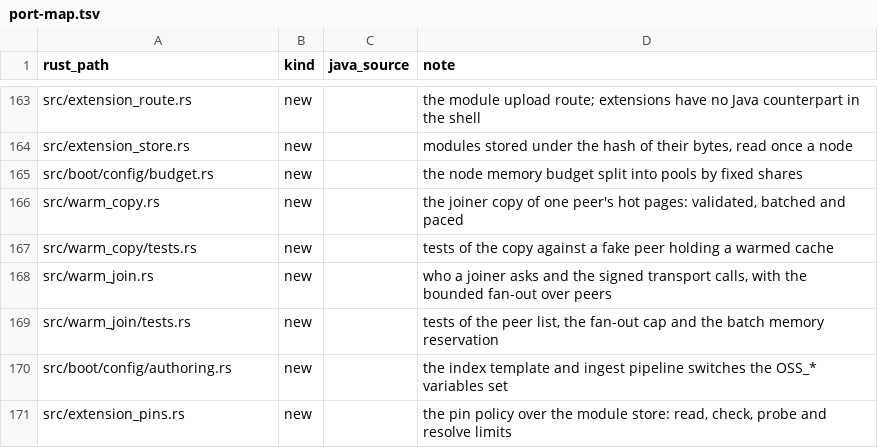
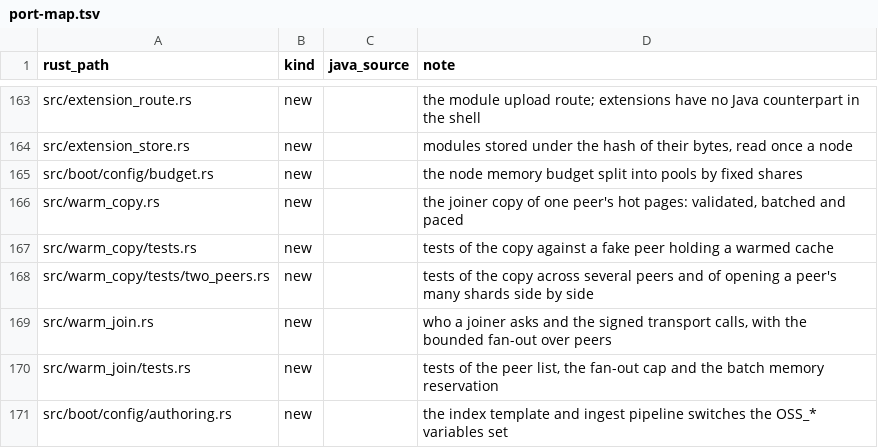
Before and after one commit to huyz0/opensearch-serverless, a TSV file: crates/node/port-map.tsv, drawn as a sheet; only a part is shown, gaps mark what is left out; the shorter side is filled out with more unchanged rows.

```diff
--- a/crates/node/port-map.tsv
+++ b/crates/node/port-map.tsv
@@ -167,2 +167,3 @@ src/warm_copy.rs	new		the joiner copy of one peer's hot pages: validated, batche
 src/warm_copy/tests.rs	new		tests of the copy against a fake peer holding a warmed cache
+src/warm_copy/tests/two_peers.rs	new		tests of the copy across several peers and of opening a peer's many shards side by side
 src/warm_join.rs	new		who a joiner asks and the signed transport calls, with the bounded fan-out over peers
```
Also changed, not shown: 4 other files.
